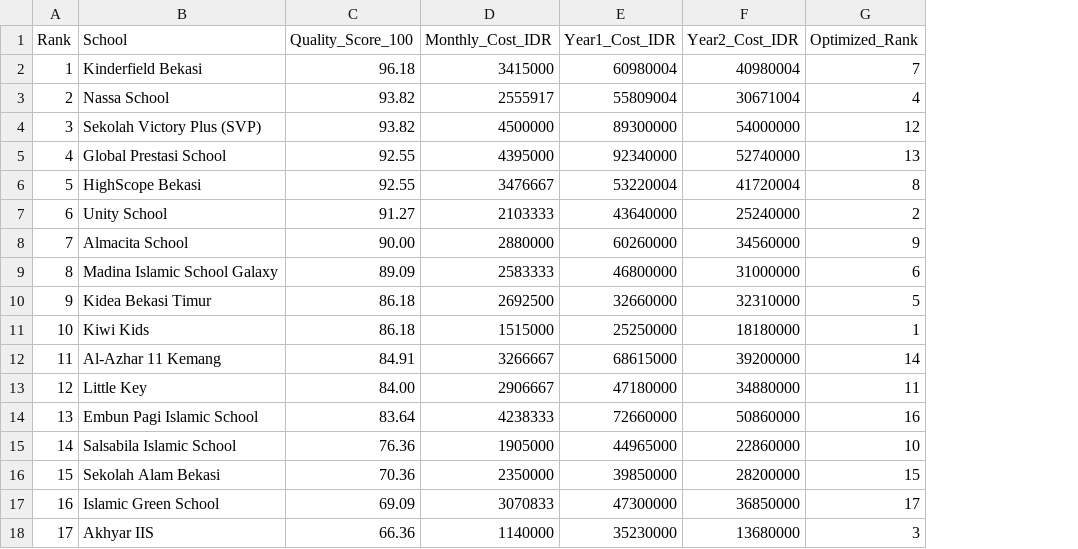
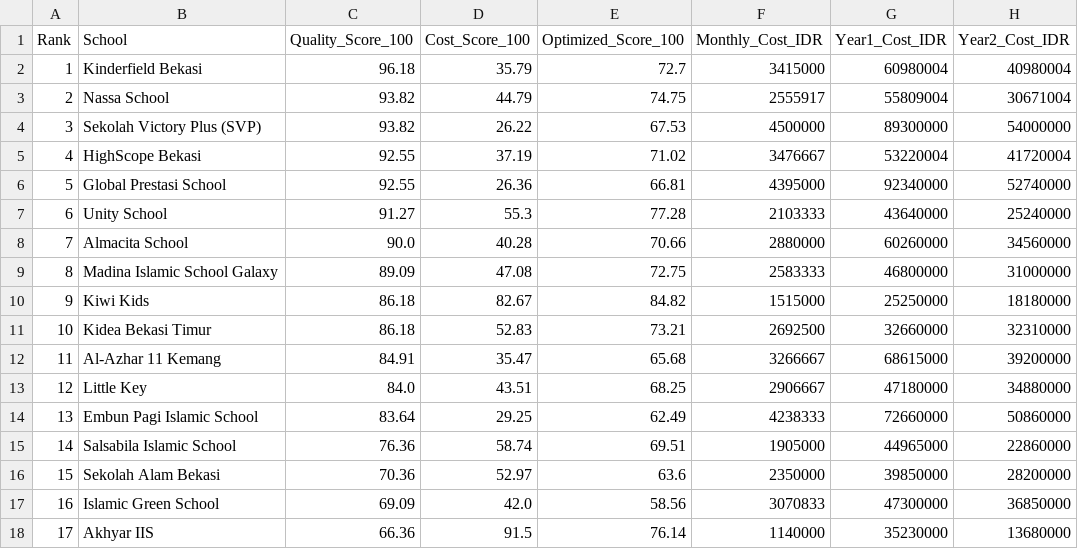
Before and after one commit to gems-fn123/sekolah-bekasi-cia, a CSV file: outputs/tables/preschool_rank_quality.csv, drawn as a sheet; removed rows and columns are numbered as before the commit, all else as after; the diff names each change by its address in the sheet, - before the commit and + after, or states it on an @@ line.

```diff
--- a/outputs/tables/preschool_rank_quality.csv
+++ b/outputs/tables/preschool_rank_quality.csv
+column D (Cost_Score_100), rows 2-4: 35.79 | 44.79 | 26.22; rows 6-9: 26.36 | 55.3 | 40.28 | 47.08; rows 11-18: 52.83 | 35.47 | 43.51 | 29.25 | 58.74 | 52.97 | 42.0 | 91.5
+column E (Optimized_Score_100), rows 2-4: 72.7 | 74.75 | 67.53; rows 6-9: 66.81 | 77.28 | 70.66 | 72.75; rows 11-18: 73.21 | 65.68 | 68.25 | 62.49 | 69.51 | 63.6 | 58.56 | 76.14
-column G (Optimized_Rank), rows 2-5: 7 | 4 | 12 | 13; rows 7-10: 2 | 9 | 6 | 5; rows 12-18: 14 | 11 | 16 | 10 | 15 | 17 | 3
@@ row 6 moved to row 5: 4 @@
@@ column A (Rank) renumbered between rows 6 and 11 @@
-C8 (Quality_Score_100): 90.00
+C8 (Quality_Score_100): 90.0
@@ row 11 moved to row 10: 9 @@
-C13 (Quality_Score_100): 84.00
+C13 (Quality_Score_100): 84.0
```
Also changed, not shown: outputs/tables/preschool_rank_cost.csv, outputs/tables/preschool_rank_optimized.csv, 8 other files.
